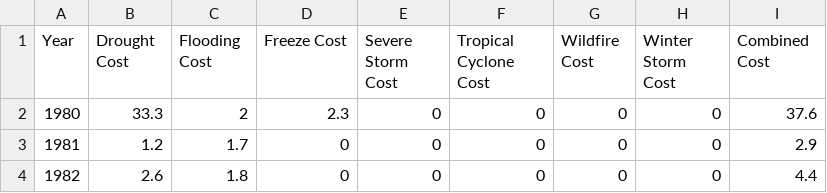
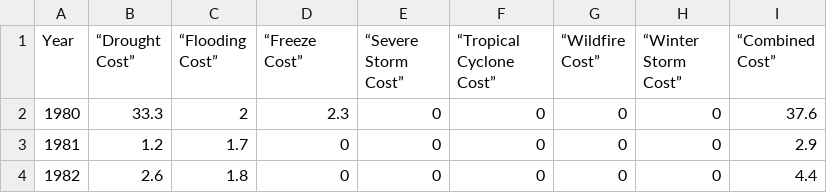
Before and after one commit to jayr2050/jayr2050.github.io, a CSV file: billions_frequency.csv, drawn as a sheet; only a part is shown; the diff names each change by its address in the sheet, - before the commit and + after, or states it on an @@ line.

Commit message:
billions freq format

```diff
--- a/billions_frequency.csv
+++ b/billions_frequency.csv
-B1: Drought Cost
+B1: “Drought Cost”
-C1: Flooding Cost
+C1: “Flooding Cost”
-D1: Freeze Cost
+D1: “Freeze Cost”
-E1: Severe Storm Cost
+E1: “Severe Storm Cost”
-F1: Tropical Cyclone Cost
+F1: “Tropical Cyclone Cost”
-G1: Wildfire Cost
+G1: “Wildfire Cost”
-H1: Winter Storm Cost
+H1: “Winter Storm Cost”
-I1: Combined Cost
+I1: “Combined Cost”
```
Also changed, not shown: 1 other file.
